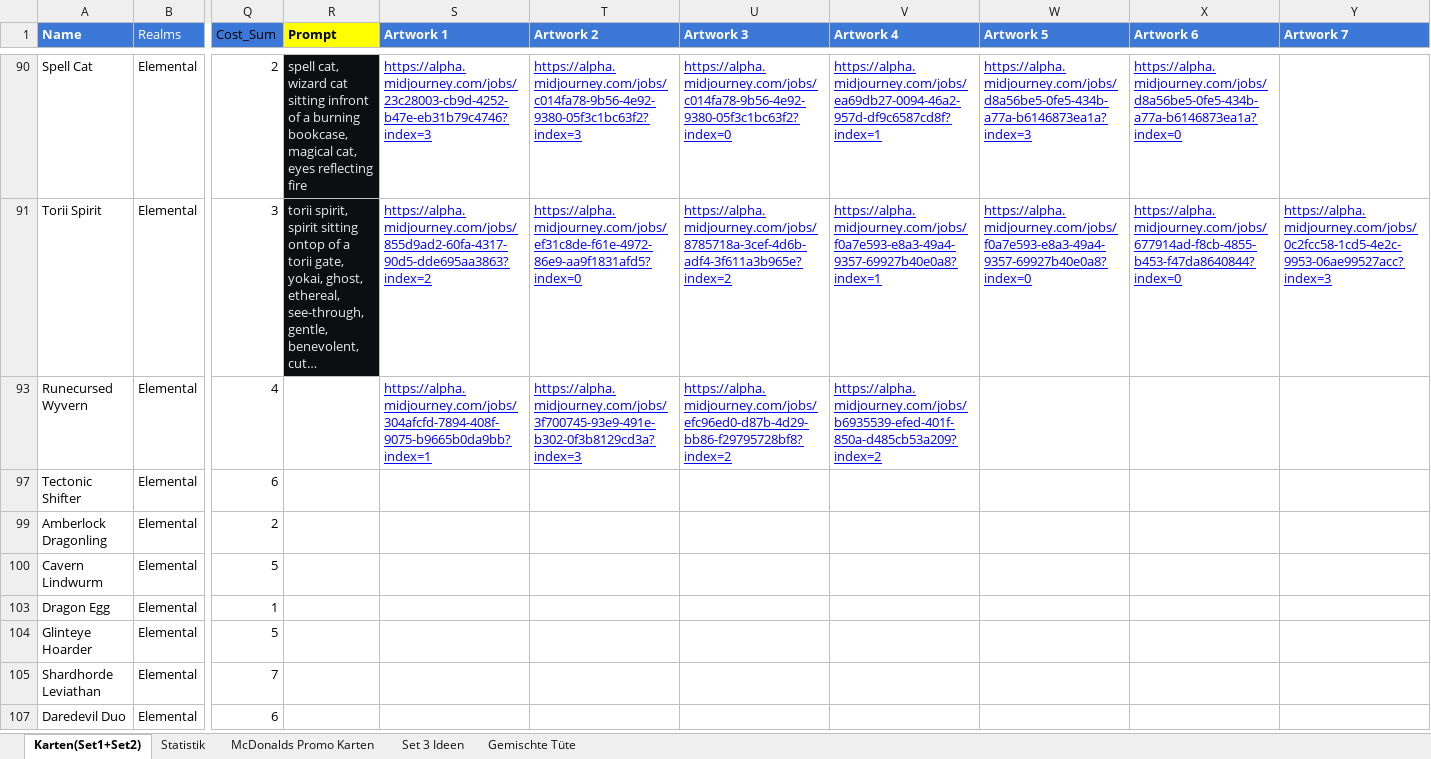
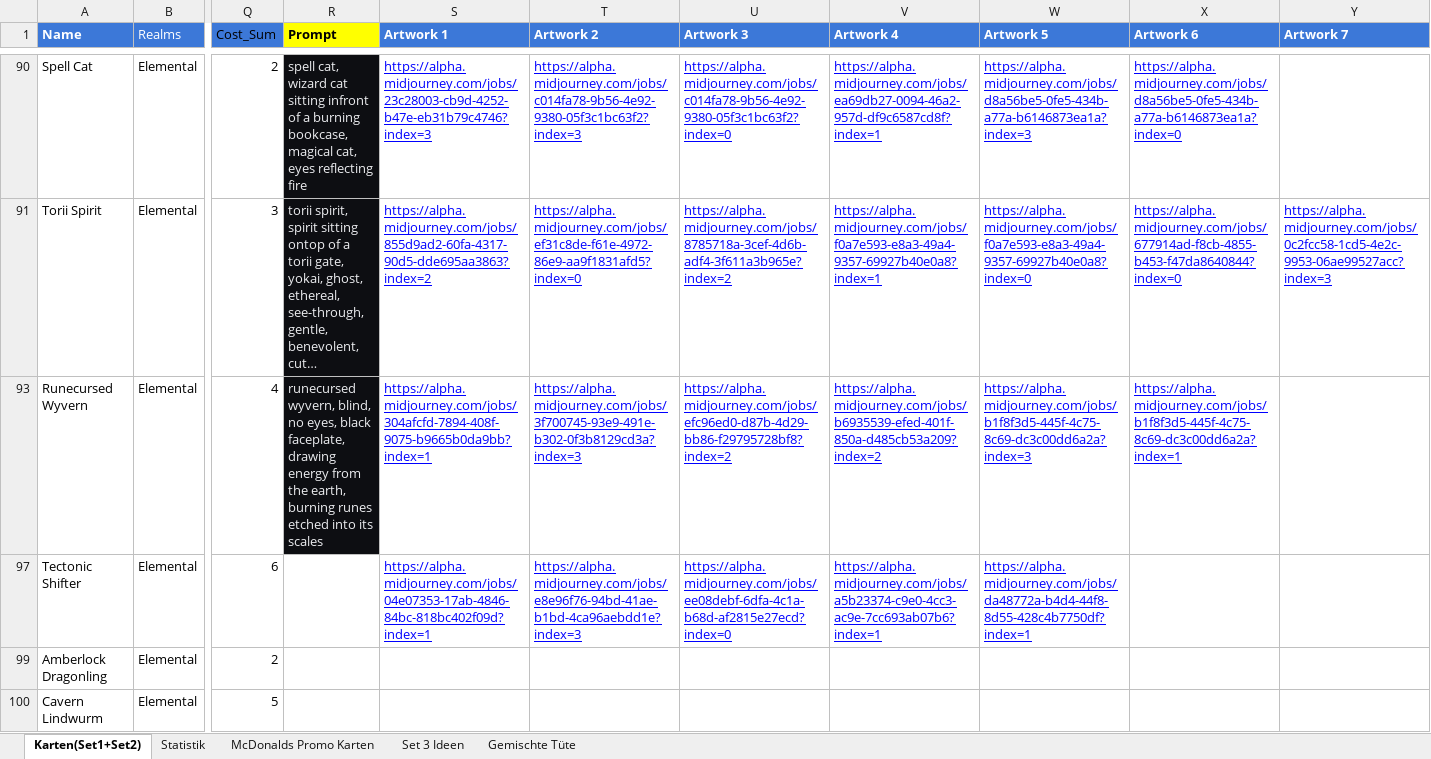
Before and after one commit to nonbiristudios/ShardsOfBeyond-v2, an Excel workbook: card-data/beyond.xlsx, sheet Karten(Set1+Set2), drawn as a sheet; only a part is shown, gaps mark what is left out; the shorter side is filled out with more unchanged rows; long unchanged cells end in …; values as stored, in another font and other column widths than the file's, no borders; charts and pictures and conditional formats not drawn; the diff names each change by its address in the sheet, - before the commit and + after, or states it on an @@ line.

```diff
--- a/card-data/beyond.xlsx (sheet Karten(Set1+Set2))
+++ b/card-data/beyond.xlsx (sheet Karten(Set1+Set2))
-R93 (Prompt): (empty)
+R93 (Prompt): runecursed wyvern, blind, no eyes, black faceplate, drawing energy from the earth, burning runes etched into its scales
-R93 fill: none
+R93 fill: #0D0E12
-W93 (Artwork 5): (empty)
+W93 (Artwork 5): https://alpha.midjourney.com/jobs/b1f8f3d5-445f-4c75-8c69-dc3c00dd6a2a?index=3
-X93 (Artwork 6): (empty)
+X93 (Artwork 6): https://alpha.midjourney.com/jobs/b1f8f3d5-445f-4c75-8c69-dc3c00dd6a2a?index=1
-S97 (Artwork 1): (empty)
+S97 (Artwork 1): https://alpha.midjourney.com/jobs/04e07353-17ab-4846-84bc-818bc402f09d?index=1
-T97 (Artwork 2): (empty)
+T97 (Artwork 2): https://alpha.midjourney.com/jobs/e8e96f76-94bd-41ae-b1bd-4ca96aebdd1e?index=3
-U97 (Artwork 3): (empty)
+U97 (Artwork 3): https://alpha.midjourney.com/jobs/ee08debf-6dfa-4c1a-b68d-af2815e27ecd?index=0
-V97 (Artwork 4): (empty)
+V97 (Artwork 4): https://alpha.midjourney.com/jobs/a5b23374-c9e0-4cc3-ac9e-7cc693ab07b6?index=1
-W97 (Artwork 5): (empty)
+W97 (Artwork 5): https://alpha.midjourney.com/jobs/da48772a-b4d4-44f8-8d55-428c4b7750df?index=1
```
Also changed, not shown: charts or pictures, 1 other file.
